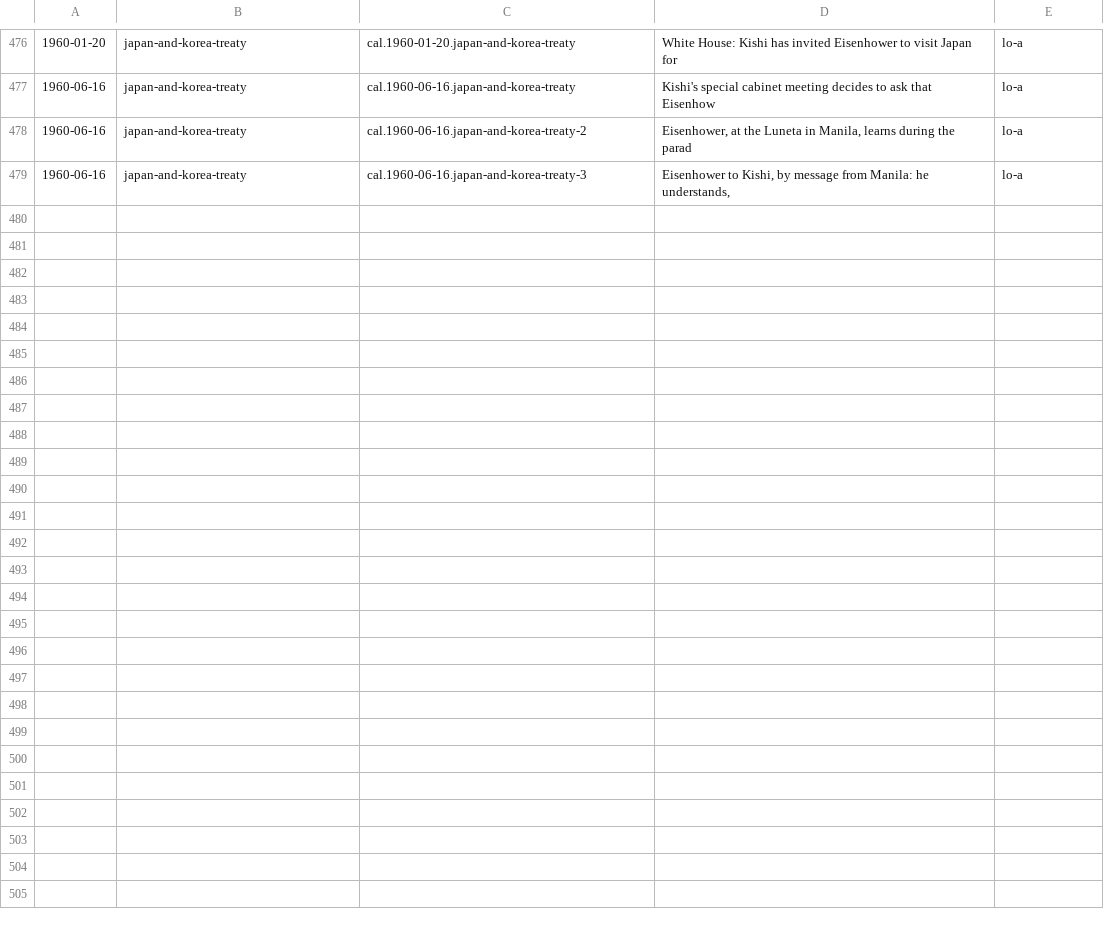
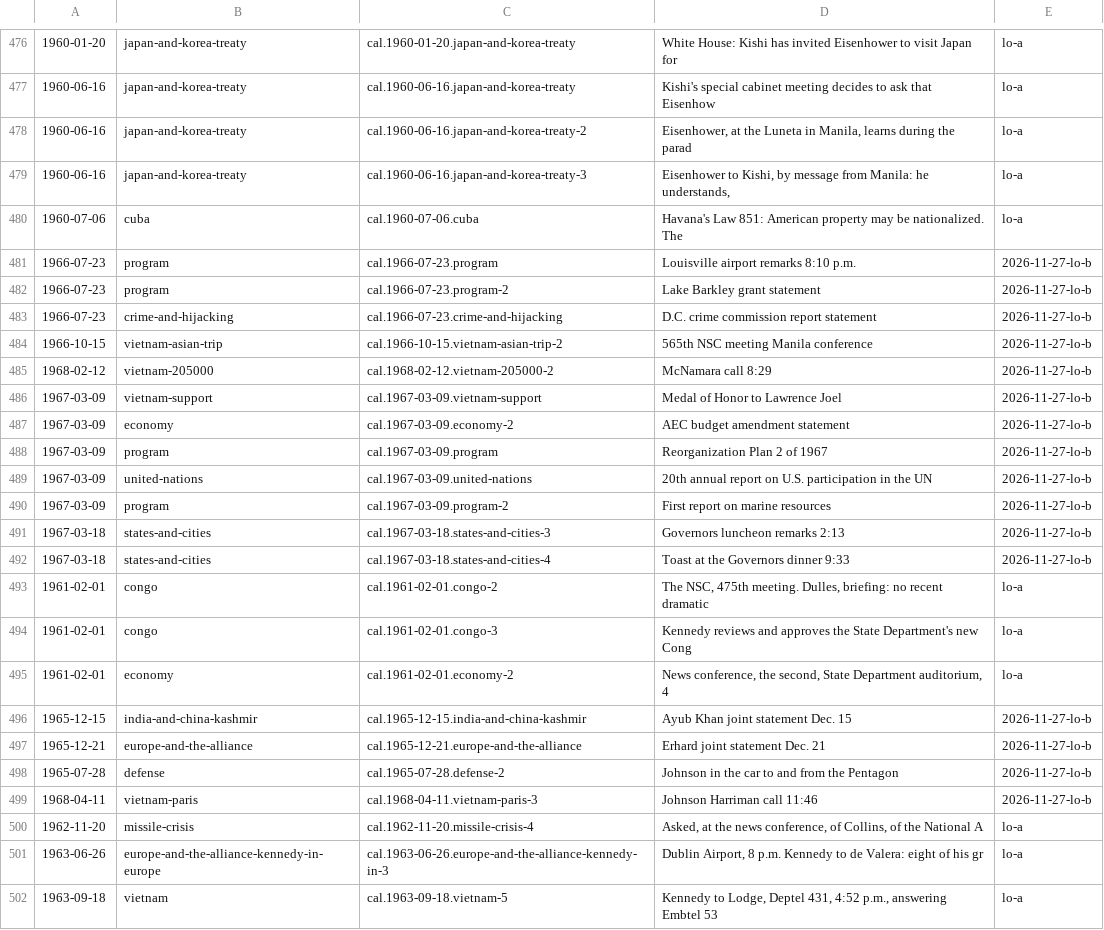
Before and after one commit to Impending2223/bib, a TSV file: inbox/new-entries.tsv, drawn as a sheet; only a part is shown, gaps mark what is left out.

```diff
--- a/inbox/new-entries.tsv
+++ b/inbox/new-entries.tsv
@@ -479 +479,24 @@
 1960-06-16	japan-and-korea-treaty	cal.1960-06-16.japan-and-korea-treaty-3	Eisenhower to Kishi, by message from Manila: he understands,	lo-a
+1960-07-06	cuba	cal.1960-07-06.cuba	Havana's Law 851: American property may be nationalized. The	lo-a
+1966-07-23	program	cal.1966-07-23.program	Louisville airport remarks 8:10 p.m.	2026-11-27-lo-b
+1966-07-23	program	cal.1966-07-23.program-2	Lake Barkley grant statement	2026-11-27-lo-b
+1966-07-23	crime-and-hijacking	cal.1966-07-23.crime-and-hijacking	D.C. crime commission report statement	2026-11-27-lo-b
+1966-10-15	vietnam-asian-trip	cal.1966-10-15.vietnam-asian-trip-2	565th NSC meeting Manila conference	2026-11-27-lo-b
+1968-02-12	vietnam-205000	cal.1968-02-12.vietnam-205000-2	McNamara call 8:29	2026-11-27-lo-b
+1967-03-09	vietnam-support	cal.1967-03-09.vietnam-support	Medal of Honor to Lawrence Joel	2026-11-27-lo-b
+1967-03-09	economy	cal.1967-03-09.economy-2	AEC budget amendment statement	2026-11-27-lo-b
+1967-03-09	program	cal.1967-03-09.program	Reorganization Plan 2 of 1967	2026-11-27-lo-b
+1967-03-09	united-nations	cal.1967-03-09.united-nations	20th annual report on U.S. participation in the UN	2026-11-27-lo-b
+1967-03-09	program	cal.1967-03-09.program-2	First report on marine resources	2026-11-27-lo-b
+1967-03-18	states-and-cities	cal.1967-03-18.states-and-cities-3	Governors luncheon remarks 2:13	2026-11-27-lo-b
+1967-03-18	states-and-cities	cal.1967-03-18.states-and-cities-4	Toast at the Governors dinner 9:33	2026-11-27-lo-b
+1961-02-01	congo	cal.1961-02-01.congo-2	The NSC, 475th meeting. Dulles, briefing: no recent dramatic	lo-a
+1961-02-01	congo	cal.1961-02-01.congo-3	Kennedy reviews and approves the State Department's new Cong	lo-a
+1961-02-01	economy	cal.1961-02-01.economy-2	News conference, the second, State Department auditorium, 4	lo-a
+1965-12-15	india-and-china-kashmir	cal.1965-12-15.india-and-china-kashmir	Ayub Khan joint statement Dec. 15	2026-11-27-lo-b
+1965-12-21	europe-and-the-alliance	cal.1965-12-21.europe-and-the-alliance	Erhard joint statement Dec. 21	2026-11-27-lo-b
+1965-07-28	defense	cal.1965-07-28.defense-2	Johnson in the car to and from the Pentagon	2026-11-27-lo-b
+1968-04-11	vietnam-paris	cal.1968-04-11.vietnam-paris-3	Johnson Harriman call 11:46	2026-11-27-lo-b
+1962-11-20	missile-crisis	cal.1962-11-20.missile-crisis-4	Asked, at the news conference, of Collins, of the National A	lo-a
+1963-06-26	europe-and-the-alliance-kennedy-in-europe	cal.1963-06-26.europe-and-the-alliance-kennedy-in-3	Dublin Airport, 8 p.m. Kennedy to de Valera: eight of his gr	lo-a
+1963-09-18	vietnam	cal.1963-09-18.vietnam-5	Kennedy to Lodge, Deptel 431, 4:52 p.m., answering Embtel 53	lo-a
```
Also changed, not shown: 52 other files.
